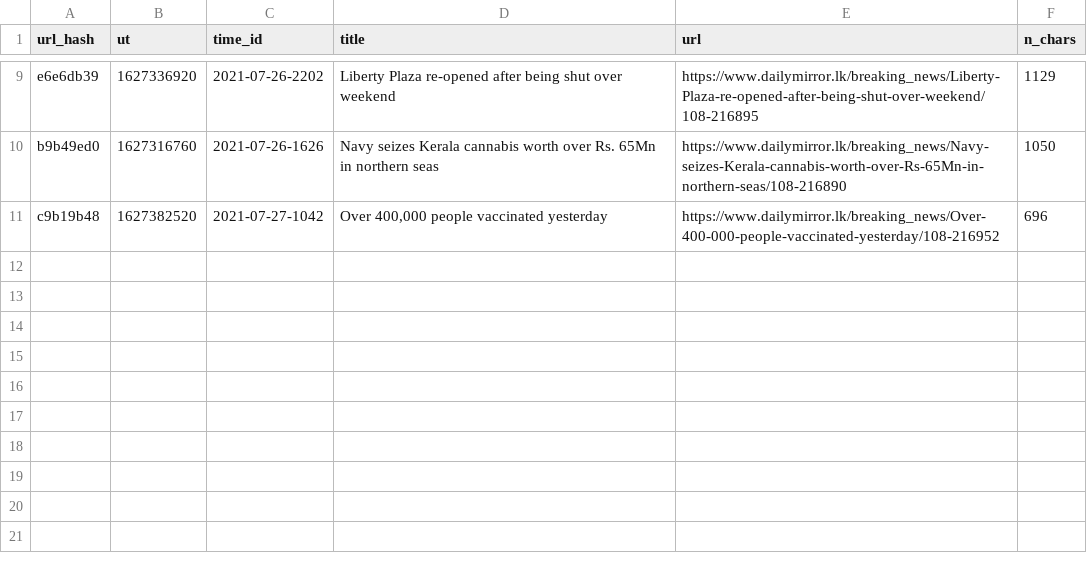
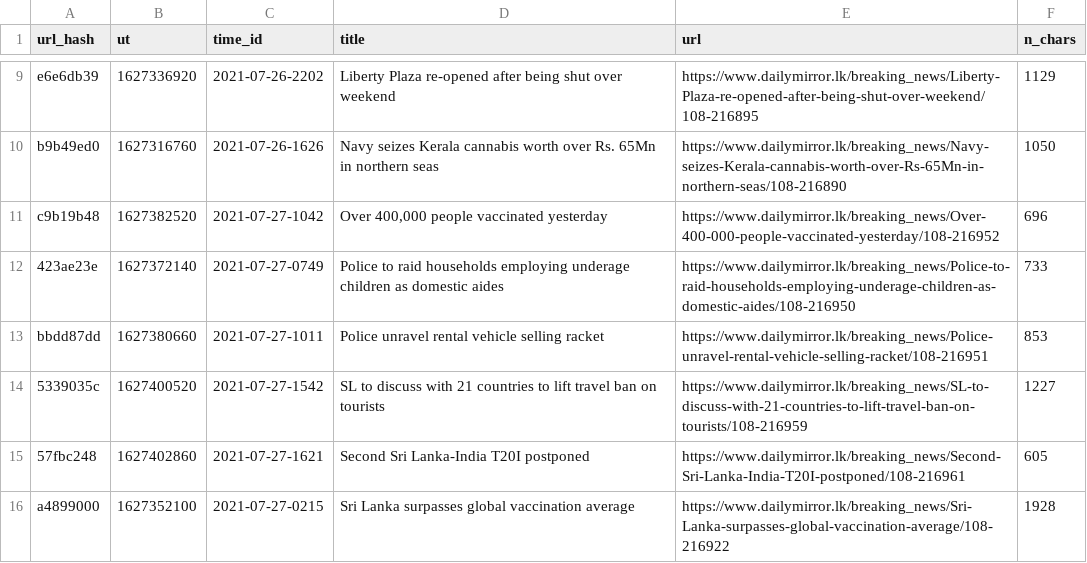
Before and after one commit to nuuuwan/news_lk, a TSV file: news_lk.latest.summary.tsv, drawn as a sheet; only a part is shown, gaps mark what is left out; the diff names each change by its address in the sheet, - before the commit and + after, or states it on an @@ line.

Commit message:
Updated data Tue Jul 27 14:08:25 UTC 2021

```diff
--- a/news_lk.latest.summary.tsv
+++ b/news_lk.latest.summary.tsv
+row 12: 423ae23e | 1627372140 | 2021-07-27-0749 | Police to raid households employing underage children as domestic aides | https://www.dailymirror.lk/breaking_news/Police-to-raid-households-employing-underage-children-as-domestic-aides/108-216950 | 733
+row 13: bbdd87dd | 1627380660 | 2021-07-27-1011 | Police unravel rental vehicle selling racket | https://www.dailymirror.lk/breaking_news/Police-unravel-rental-vehicle-selling-racket/108-216951 | 853
+row 14: 5339035c | 1627400520 | 2021-07-27-1542 | SL to discuss with 21 countries to lift travel ban on tourists | https://www.dailymirror.lk/breaking_news/SL-to-discuss-with-21-countries-to-lift-travel-ban-on-tourists/108-216959 | 1227
+row 15: 57fbc248 | 1627402860 | 2021-07-27-1621 | Second Sri Lanka-India T20I postponed | https://www.dailymirror.lk/breaking_news/Second-Sri-Lanka-India-T20I-postponed/108-216961 | 605
+row 16: a4899000 | 1627352100 | 2021-07-27-0215 | Sri Lanka surpasses global vaccination average | https://www.dailymirror.lk/breaking_news/Sri-Lanka-surpasses-global-vaccination-average/108-216922 | 1928
```
Also changed, not shown: 6 other files.
